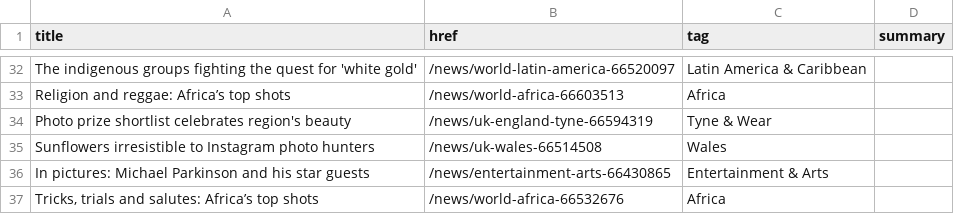
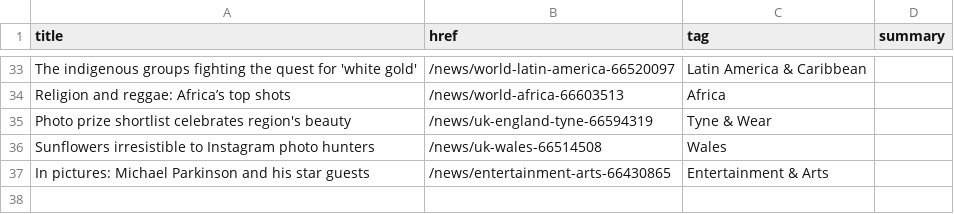
Before and after one commit to jsoma/autoscraper-changes, a CSV file: bbc-headlines.csv, drawn as a sheet; only a part is shown, gaps mark what is left out; the diff covers the shown part only.

```diff
--- a/bbc-headlines.csv
+++ b/bbc-headlines.csv
@@ -36,2 +37 @@ Sunflowers irresistible to Instagram photo hunters,/news/uk-wales-66514508,Wales
 In pictures: Michael Parkinson and his star guests,/news/entertainment-arts-66430865,Entertainment & Arts,
-"Tricks, trials and salutes: Africa’s top shots",/news/world-africa-66532676,Africa,
```
Also changed, not shown: 12 added rows, 11 removed rows and 15 edited cells elsewhere in this file.
